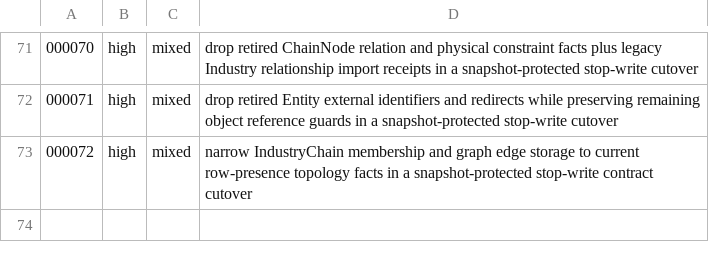
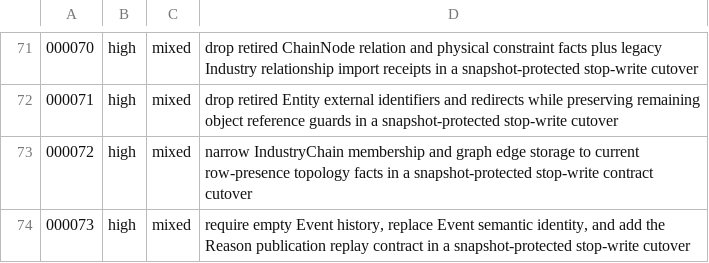
Before and after one commit to meierlink88/tidewise-ai, a TSV file: infra/uat/migration-risk.tsv, drawn as a sheet; only a part is shown, gaps mark what is left out; the diff names each change by its address in the sheet, - before the commit and + after, or states it on an @@ line.

Commit message:
feat(data): publish canonical Events with Evidence links (#339)

```diff
--- a/infra/uat/migration-risk.tsv
+++ b/infra/uat/migration-risk.tsv
+row 74: 000073 | high | mixed | require empty Event history, replace Event semantic identity, and add the Reason publication replay contract in a snapshot-protected stop-write cutover
```
Also changed, not shown: 24 other files.
